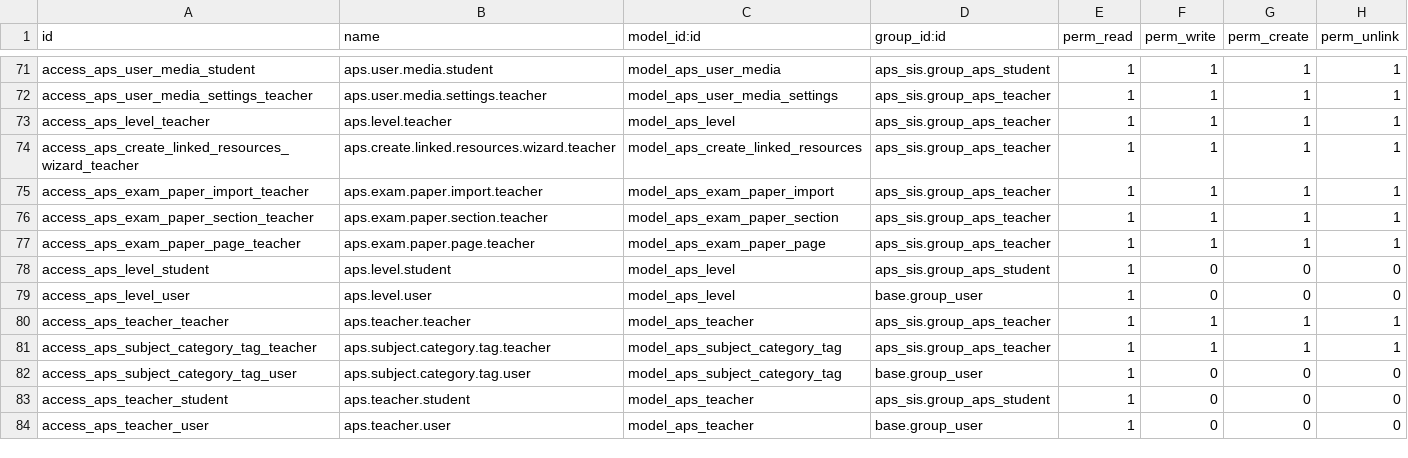
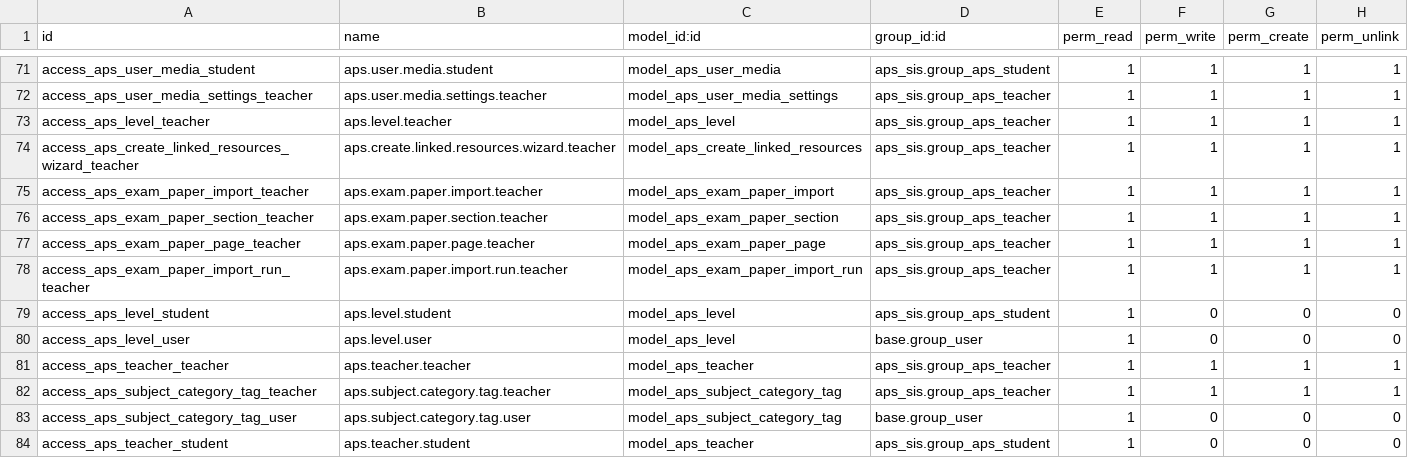
Before and after one commit to agrogers/aps_sis, a CSV file: security/ir.model.access.csv, drawn as a sheet; only a part is shown, gaps mark what is left out; the shorter side is filled out with more unchanged rows; the diff names each change by its address in the sheet, - before the commit and + after, or states it on an @@ line.

Commit message:
Exam import working. No OCR yet

```diff
--- a/security/ir.model.access.csv
+++ b/security/ir.model.access.csv
+row 78: access_aps_exam_paper_import_run_teacher | aps.exam.paper.import.run.teacher | model_aps_exam_paper_import_run | aps_sis.group_aps_teacher | 1 | 1 | 1 | 1
```
Also changed, not shown: 6 other files.
